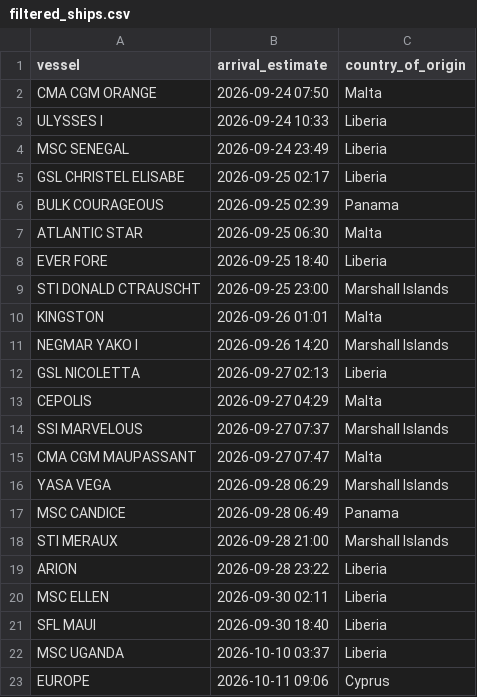
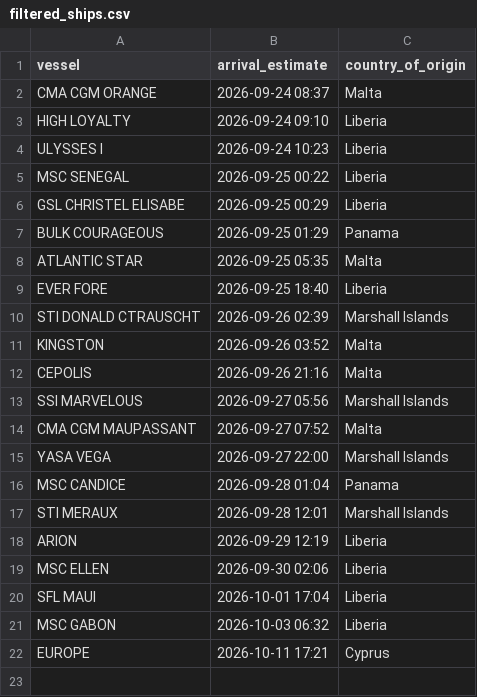
Before and after one commit to natalierjonas/FOCs-in-NYC, a CSV file: filtered_ships.csv, drawn as a sheet.

```diff
--- a/filtered_ships.csv
+++ b/filtered_ships.csv
@@ -1,23 +1,22 @@
 vessel,arrival_estimate,country_of_origin
-CMA CGM ORANGE,2026-09-24 07:50,Malta
-ULYSSES I,2026-09-24 10:33,Liberia
-MSC SENEGAL,2026-09-24 23:49,Liberia
-GSL CHRISTEL ELISABE,2026-09-25 02:17,Liberia
-BULK COURAGEOUS,2026-09-25 02:39,Panama
-ATLANTIC STAR,2026-09-25 06:30,Malta
+CMA CGM ORANGE,2026-09-24 08:37,Malta
+HIGH LOYALTY,2026-09-24 09:10,Liberia
+ULYSSES I,2026-09-24 10:23,Liberia
+MSC SENEGAL,2026-09-25 00:22,Liberia
+GSL CHRISTEL ELISABE,2026-09-25 00:29,Liberia
+BULK COURAGEOUS,2026-09-25 01:29,Panama
+ATLANTIC STAR,2026-09-25 05:35,Malta
 EVER FORE,2026-09-25 18:40,Liberia
-STI DONALD CTRAUSCHT,2026-09-25 23:00,Marshall Islands
-KINGSTON,2026-09-26 01:01,Malta
-NEGMAR YAKO I,2026-09-26 14:20,Marshall Islands
-GSL NICOLETTA,2026-09-27 02:13,Liberia
-CEPOLIS,2026-09-27 04:29,Malta
-SSI MARVELOUS,2026-09-27 07:37,Marshall Islands
-CMA CGM MAUPASSANT,2026-09-27 07:47,Malta
-YASA VEGA,2026-09-28 06:29,Marshall Islands
-MSC CANDICE,2026-09-28 06:49,Panama
-STI MERAUX,2026-09-28 21:00,Marshall Islands
-ARION,2026-09-28 23:22,Liberia
-MSC ELLEN,2026-09-30 02:11,Liberia
-SFL MAUI,2026-09-30 18:40,Liberia
-MSC UGANDA,2026-10-10 03:37,Liberia
-EUROPE,2026-10-11 09:06,Cyprus
+STI DONALD CTRAUSCHT,2026-09-26 02:39,Marshall Islands
+KINGSTON,2026-09-26 03:52,Malta
+CEPOLIS,2026-09-26 21:16,Malta
+SSI MARVELOUS,2026-09-27 05:56,Marshall Islands
+CMA CGM MAUPASSANT,2026-09-27 07:52,Malta
+YASA VEGA,2026-09-27 22:00,Marshall Islands
+MSC CANDICE,2026-09-28 01:04,Panama
+STI MERAUX,2026-09-28 12:01,Marshall Islands
+ARION,2026-09-29 12:19,Liberia
+MSC ELLEN,2026-09-30 02:06,Liberia
+SFL MAUI,2026-10-01 17:04,Liberia
+MSC GABON,2026-10-03 06:32,Liberia
+EUROPE,2026-10-11 17:21,Cyprus
```
Also changed, not shown: ships_estimates_fixed.csv.
